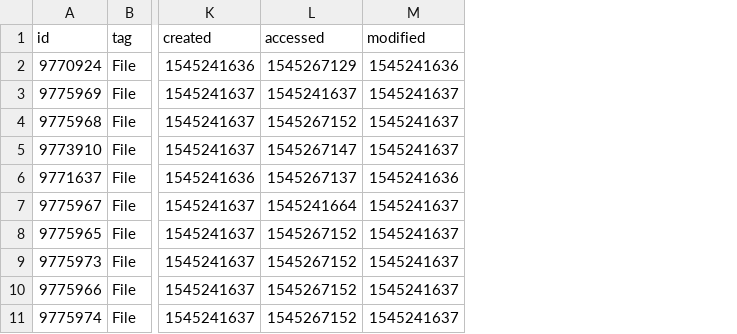
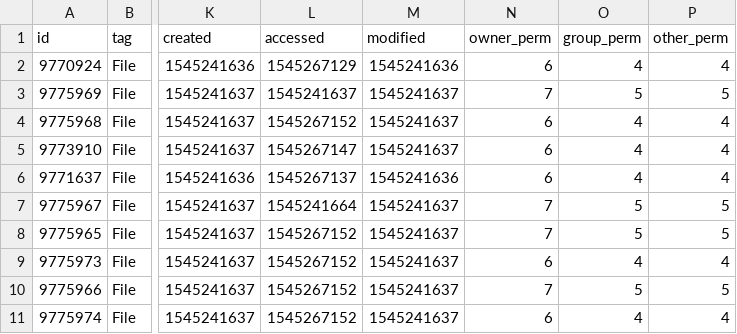
Before and after one commit to stevetarver/neo4j-play, a CSV file: neo4j/import/i6_case_100_file.csv, drawn as a sheet; only a part is shown, gaps mark what is left out; the diff names each change by its address in the sheet, - before the commit and + after, or states it on an @@ line.

```diff
--- a/neo4j/import/i6_case_100_file.csv
+++ b/neo4j/import/i6_case_100_file.csv
+column N (owner_perm), rows 2-11: 6 | 7 | 6 | 6 | 6 | 7 | 7 | 6 | 7 | 6
+column O (group_perm), rows 2-11: 4 | 5 | 4 | 4 | 4 | 5 | 5 | 4 | 5 | 4
+column P (other_perm), rows 2-11: 4 | 5 | 4 | 4 | 4 | 5 | 5 | 4 | 5 | 4
```
Also changed, not shown: neo4j/import/i6_case_100_dir.csv, neo4j/import/i6_case_5000_dir.csv, 45 other files.
